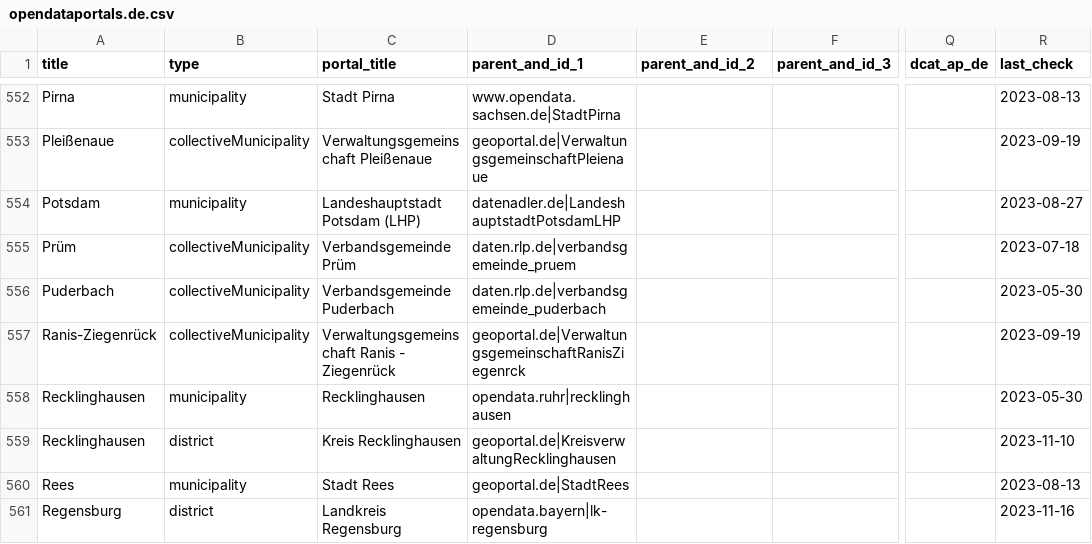
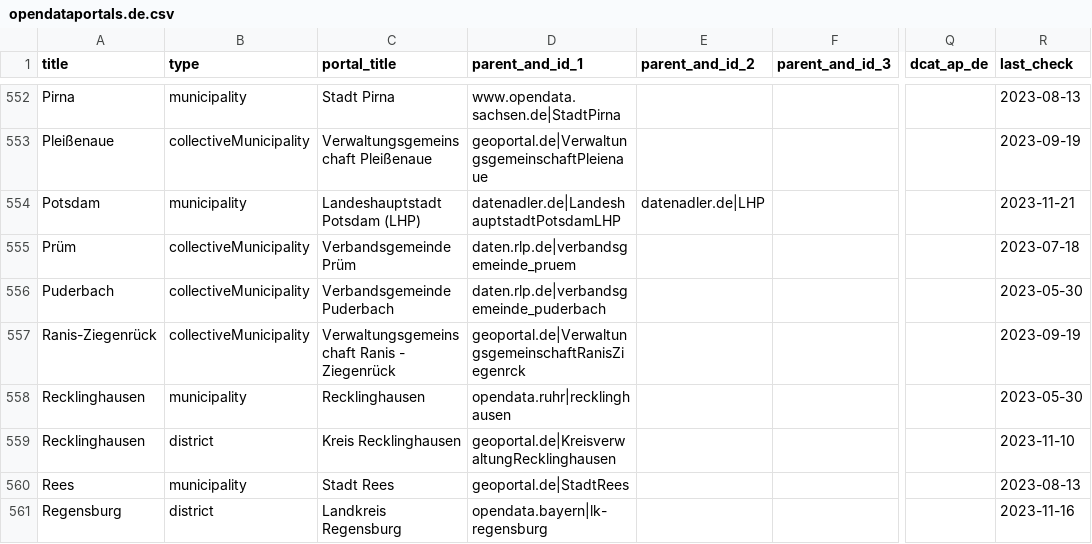
Before and after one commit to opendata-guru/govdata-monitor, a CSV file: data/opendataportals.de.csv, drawn as a sheet; only a part is shown, gaps mark what is left out; the diff names each change by its address in the sheet, - before the commit and + after, or states it on an @@ line.

Commit message:
fix Potsdam

```diff
--- a/data/opendataportals.de.csv
+++ b/data/opendataportals.de.csv
-E554 (parent_and_id_2): (empty)
+E554 (parent_and_id_2): datenadler.de|LHP
-R554 (last_check): 2023-08-27
+R554 (last_check): 2023-11-21
```
